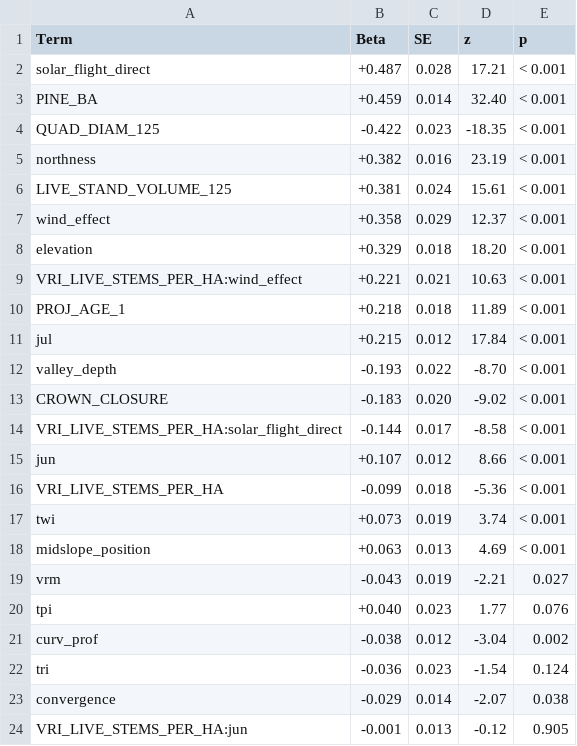
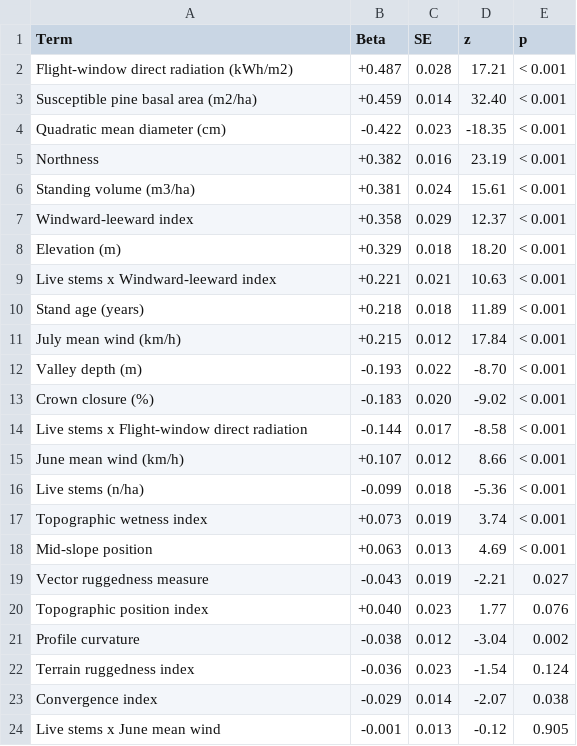
Before and after one commit to seamusrobertmurphy/beetle-topography-and-wind-study, a CSV file: 03.outputs/TBL/table-5-full-model.csv, drawn as a sheet.

```diff
--- a/03.outputs/TBL/table-5-full-model.csv
+++ b/03.outputs/TBL/table-5-full-model.csv
@@ -1,24 +1,24 @@
 "Term","Beta","SE","z","p"
-"solar_flight_direct","+0.487","0.028","17.21","< 0.001"
-"PINE_BA","+0.459","0.014","32.40","< 0.001"
-"QUAD_DIAM_125","-0.422","0.023","-18.35","< 0.001"
-"northness","+0.382","0.016","23.19","< 0.001"
-"LIVE_STAND_VOLUME_125","+0.381","0.024","15.61","< 0.001"
-"wind_effect","+0.358","0.029","12.37","< 0.001"
-"elevation","+0.329","0.018","18.20","< 0.001"
-"VRI_LIVE_STEMS_PER_HA:wind_effect","+0.221","0.021","10.63","< 0.001"
-"PROJ_AGE_1","+0.218","0.018","11.89","< 0.001"
-"jul","+0.215","0.012","17.84","< 0.001"
-"valley_depth","-0.193","0.022","-8.70","< 0.001"
-"CROWN_CLOSURE","-0.183","0.020","-9.02","< 0.001"
-"VRI_LIVE_STEMS_PER_HA:solar_flight_direct","-0.144","0.017","-8.58","< 0.001"
-"jun","+0.107","0.012","8.66","< 0.001"
-"VRI_LIVE_STEMS_PER_HA","-0.099","0.018","-5.36","< 0.001"
-"twi","+0.073","0.019","3.74","< 0.001"
-"midslope_position","+0.063","0.013","4.69","< 0.001"
-"vrm","-0.043","0.019","-2.21","0.027"
-"tpi","+0.040","0.023","1.77","0.076"
-"curv_prof","-0.038","0.012","-3.04","0.002"
-"tri","-0.036","0.023","-1.54","0.124"
-"convergence","-0.029","0.014","-2.07","0.038"
-"VRI_LIVE_STEMS_PER_HA:jun","-0.001","0.013","-0.12","0.905"
+"Flight-window direct radiation (kWh/m2)","+0.487","0.028","17.21","< 0.001"
+"Susceptible pine basal area (m2/ha)","+0.459","0.014","32.40","< 0.001"
+"Quadratic mean diameter (cm)","-0.422","0.023","-18.35","< 0.001"
+"Northness","+0.382","0.016","23.19","< 0.001"
+"Standing volume (m3/ha)","+0.381","0.024","15.61","< 0.001"
+"Windward-leeward index","+0.358","0.029","12.37","< 0.001"
+"Elevation (m)","+0.329","0.018","18.20","< 0.001"
+"Live stems x Windward-leeward index","+0.221","0.021","10.63","< 0.001"
+"Stand age (years)","+0.218","0.018","11.89","< 0.001"
+"July mean wind (km/h)","+0.215","0.012","17.84","< 0.001"
+"Valley depth (m)","-0.193","0.022","-8.70","< 0.001"
+"Crown closure (%)","-0.183","0.020","-9.02","< 0.001"
+"Live stems x Flight-window direct radiation","-0.144","0.017","-8.58","< 0.001"
+"June mean wind (km/h)","+0.107","0.012","8.66","< 0.001"
+"Live stems (n/ha)","-0.099","0.018","-5.36","< 0.001"
+"Topographic wetness index","+0.073","0.019","3.74","< 0.001"
+"Mid-slope position","+0.063","0.013","4.69","< 0.001"
+"Vector ruggedness measure","-0.043","0.019","-2.21","0.027"
+"Topographic position index","+0.040","0.023","1.77","0.076"
+"Profile curvature","-0.038","0.012","-3.04","0.002"
+"Terrain ruggedness index","-0.036","0.023","-1.54","0.124"
+"Convergence index","-0.029","0.014","-2.07","0.038"
+"Live stems x June mean wind","-0.001","0.013","-0.12","0.905"
```
Also changed, not shown: 03.outputs/TBL/table-3-stand-structure.csv, 03.outputs/TBL/table-4-model-comparison.csv, 30 other files.
